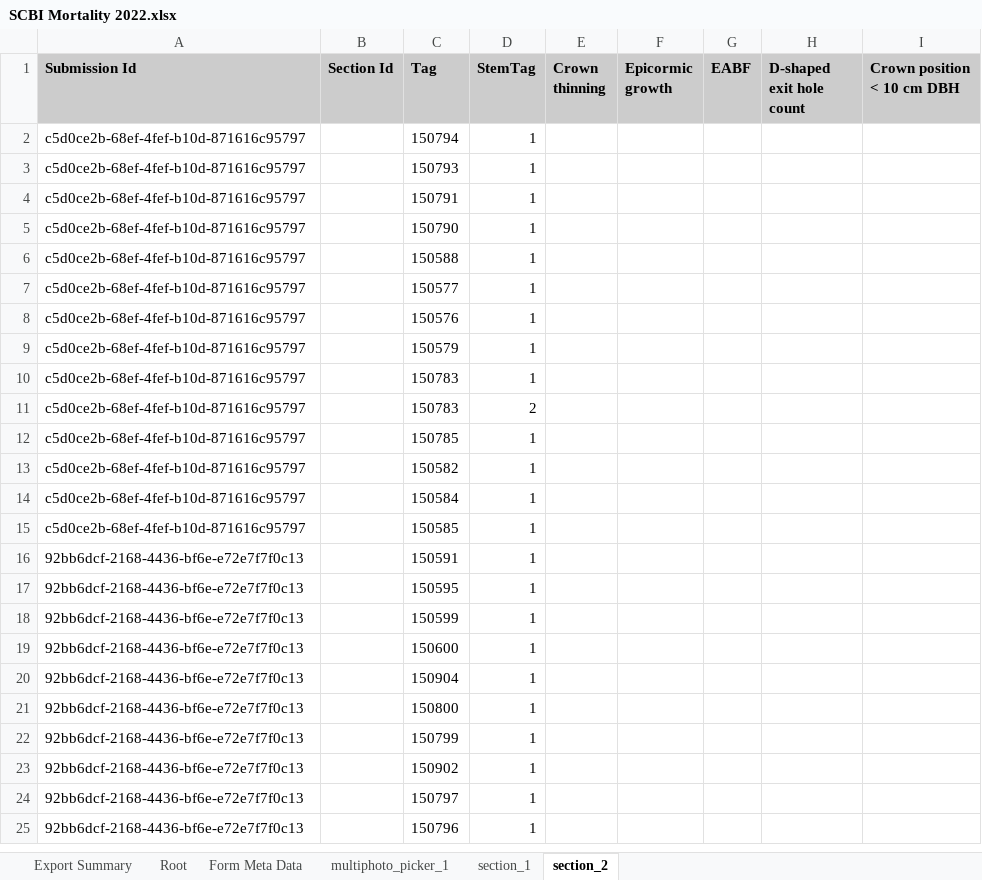
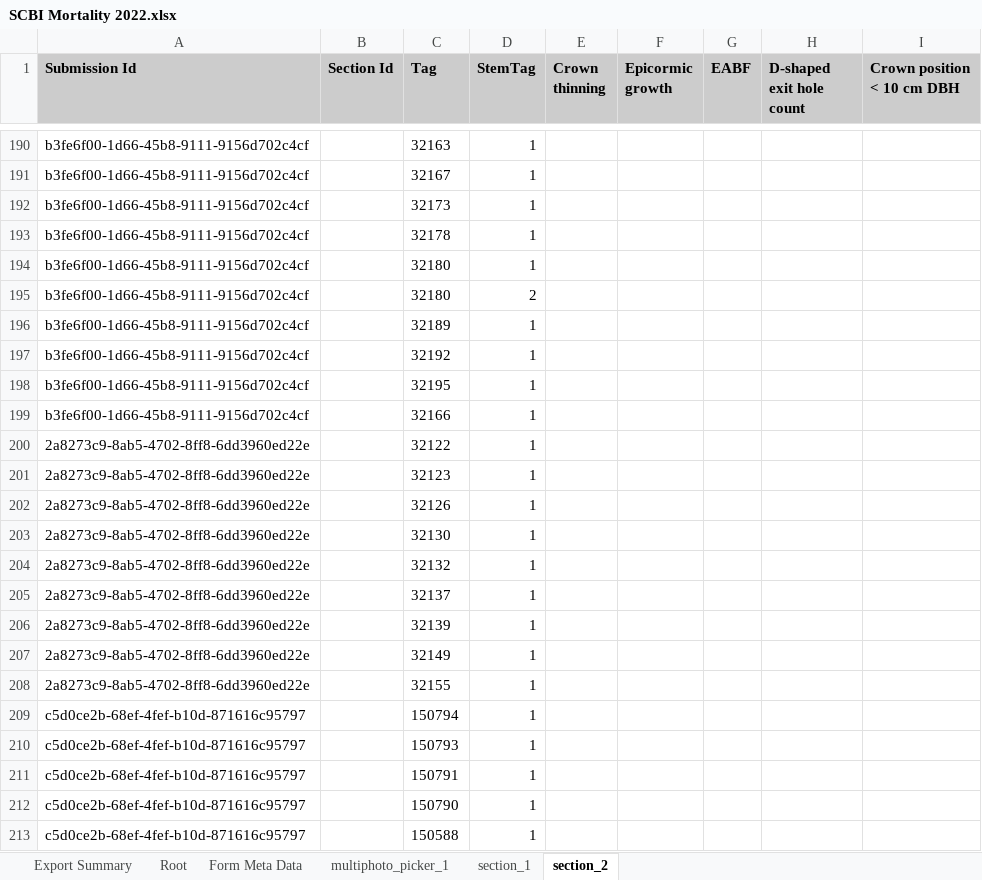
Before and after one commit to SCBI-ForestGEO/SCBImortality, an Excel workbook: raw_data/FFF_excel/SCBI Mortality 2022.xlsx, sheet section_2, drawn as a sheet; only a part is shown, gaps mark what is left out; the shorter side is filled out with more unchanged rows; values as stored, in another font and other column widths than the file's, no borders; the diff covers the shown part only; the diff names each change by its address in the sheet, - before the commit and + after, or states it on an @@ line.

```diff
--- a/raw_data/FFF_excel/SCBI Mortality 2022.xlsx (sheet section_2)
+++ b/raw_data/FFF_excel/SCBI Mortality 2022.xlsx (sheet section_2)
+row 190: b3fe6f00-1d66-45b8-9111-9156d702c4cf |  | 32163 | 1
+row 191: b3fe6f00-1d66-45b8-9111-9156d702c4cf |  | 32167 | 1
+row 192: b3fe6f00-1d66-45b8-9111-9156d702c4cf |  | 32173 | 1
+row 193: b3fe6f00-1d66-45b8-9111-9156d702c4cf |  | 32178 | 1
+row 194: b3fe6f00-1d66-45b8-9111-9156d702c4cf |  | 32180 | 1
+row 195: b3fe6f00-1d66-45b8-9111-9156d702c4cf |  | 32180 | 2
+row 196: b3fe6f00-1d66-45b8-9111-9156d702c4cf |  | 32189 | 1
+row 197: b3fe6f00-1d66-45b8-9111-9156d702c4cf |  | 32192 | 1
+row 198: b3fe6f00-1d66-45b8-9111-9156d702c4cf |  | 32195 | 1
+row 199: b3fe6f00-1d66-45b8-9111-9156d702c4cf |  | 32166 | 1
+row 200: 2a8273c9-8ab5-4702-8ff8-6dd3960ed22e |  | 32122 | 1
+row 201: 2a8273c9-8ab5-4702-8ff8-6dd3960ed22e |  | 32123 | 1
+row 202: 2a8273c9-8ab5-4702-8ff8-6dd3960ed22e |  | 32126 | 1
+row 203: 2a8273c9-8ab5-4702-8ff8-6dd3960ed22e |  | 32130 | 1
+row 204: 2a8273c9-8ab5-4702-8ff8-6dd3960ed22e |  | 32132 | 1
+row 205: 2a8273c9-8ab5-4702-8ff8-6dd3960ed22e |  | 32137 | 1
+row 206: 2a8273c9-8ab5-4702-8ff8-6dd3960ed22e |  | 32139 | 1
+row 207: 2a8273c9-8ab5-4702-8ff8-6dd3960ed22e |  | 32149 | 1
+row 208: 2a8273c9-8ab5-4702-8ff8-6dd3960ed22e |  | 32155 | 1
```
Also changed, not shown: 188 added rows elsewhere in this sheet, sheet section_1, sheet Root, sheet multiphoto_picker_1, sheet Form Meta Data.
